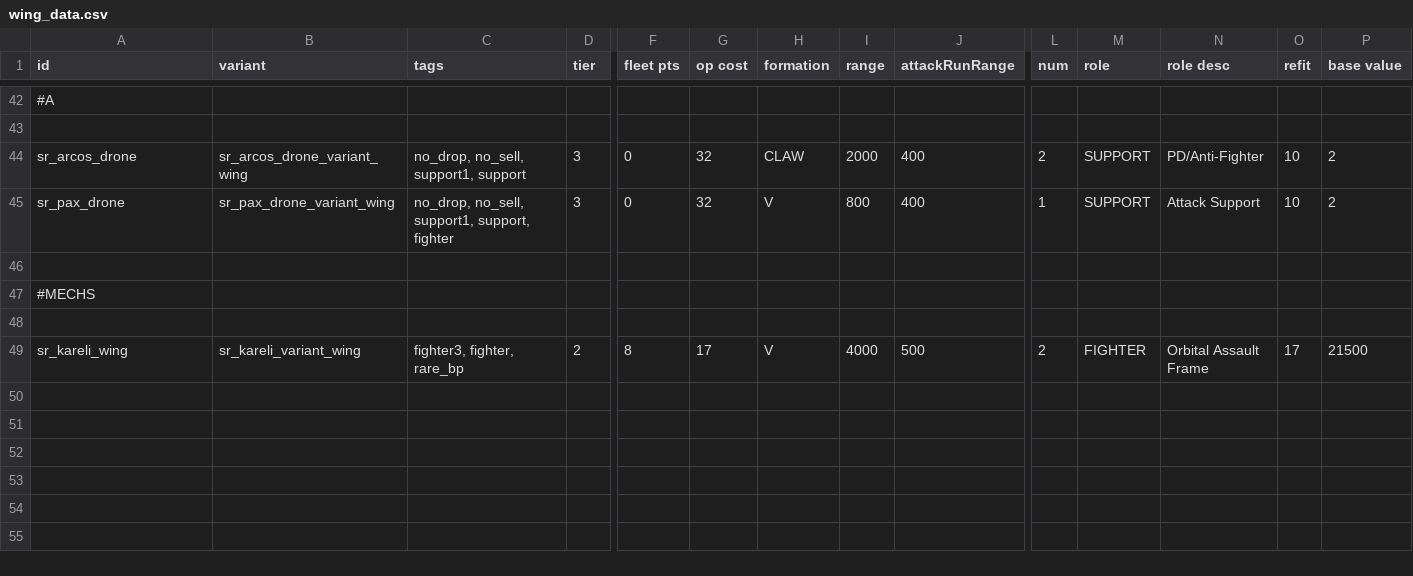
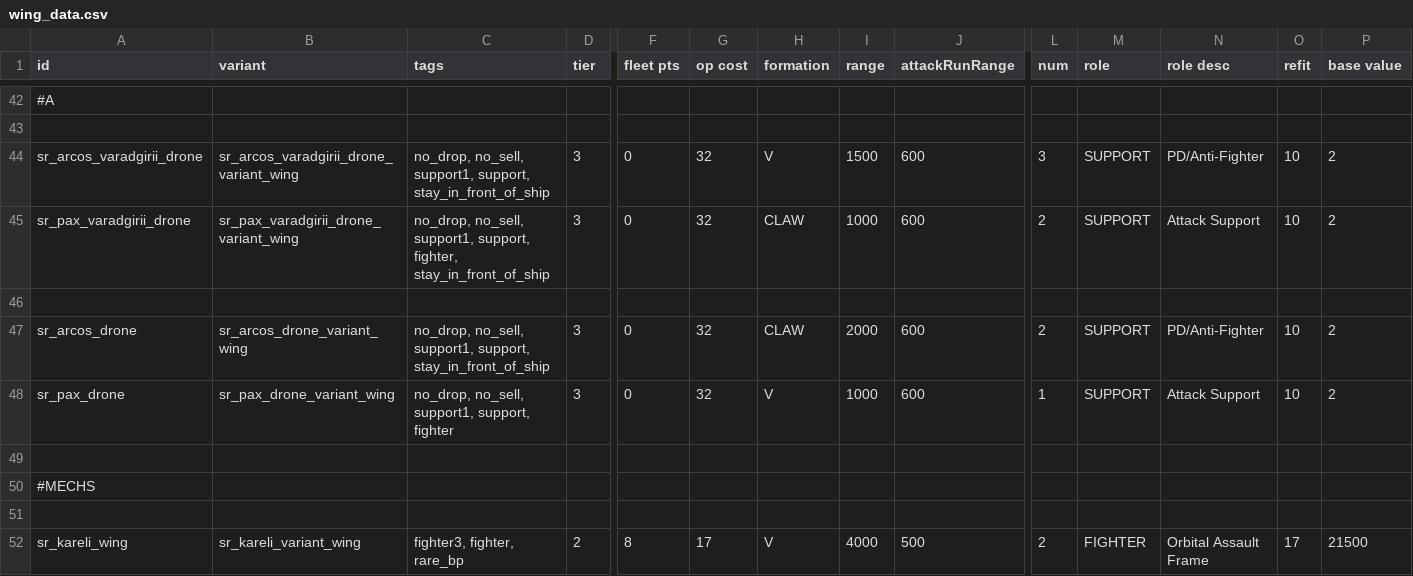
Before and after one commit to cat-person/Andoras_Federation, a CSV file: data/hulls/wing_data.csv, drawn as a sheet; only a part is shown, gaps mark what is left out; addresses are those after the commit; rows hold the shown columns only; the diff names each change by its address in the sheet, - before the commit and + after, or states it on an @@ line.

```diff
--- a/data/hulls/wing_data.csv
+++ b/data/hulls/wing_data.csv
+row 44: sr_arcos_varadgirii_drone | sr_arcos_varadgirii_drone_variant_wing | no_drop, no_sell, support1, support, stay_in_front_of_ship | 3 | 0 | 32 | V | 1500 | 600 | 3 | SUPPORT | PD/Anti-Fighter | 10 | 2
+row 45: sr_pax_varadgirii_drone | sr_pax_varadgirii_drone_variant_wing | no_drop, no_sell, support1, support, fighter, stay_in_front_of_ship | 3 | 0 | 32 | CLAW | 1000 | 600 | 2 | SUPPORT | Attack Support | 10 | 2
+row 46: (empty)
-C47 (tags): …no_sell, support1, support
+C47 (tags): …no_sell, support1, support, stay_in_front_of_ship
-J47:J48 (attackRunRange): 400
+J47:J48 (attackRunRange): 600
-I48 (range): 800
+I48 (range): 1000
```
Also changed, not shown: data/hulls/ship_data.csv, 8 other files.
